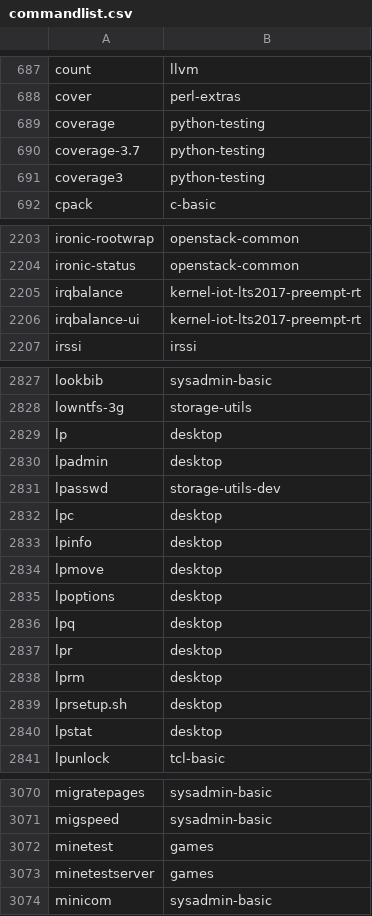
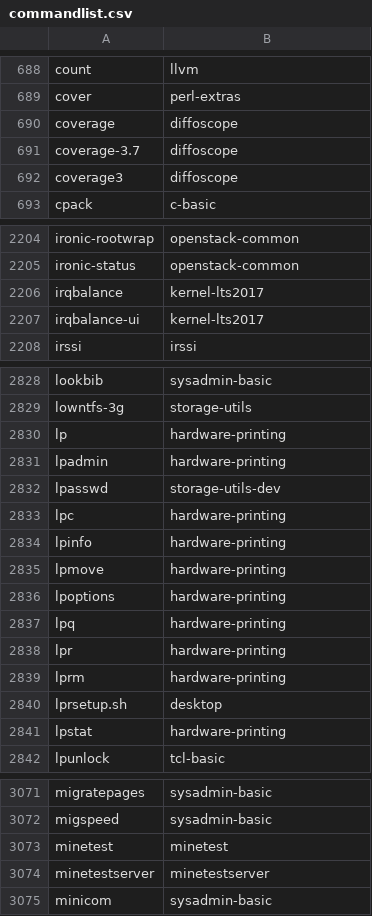
Before and after one commit to lebensterben/cnf, a CSV file: commandlist.csv, drawn as a sheet; only a part is shown, gaps mark what is left out; the diff covers the shown part only.

```diff
--- a/commandlist.csv
+++ b/commandlist.csv
@@ -688,5 +689,5 @@ count	llvm
 cover	perl-extras
-coverage	python-testing
-coverage-3.7	python-testing
-coverage3	python-testing
+coverage	diffoscope
+coverage-3.7	diffoscope
+coverage3	diffoscope
 cpack	c-basic
@@ -2204,4 +2205,4 @@ ironic-rootwrap	openstack-common
 ironic-status	openstack-common
-irqbalance	kernel-iot-lts2017-preempt-rt
-irqbalance-ui	kernel-iot-lts2017-preempt-rt
+irqbalance	kernel-lts2017
+irqbalance-ui	kernel-lts2017
 irssi	irssi
@@ -2828,14 +2829,14 @@ lookbib	sysadmin-basic
 lowntfs-3g	storage-utils
-lp	desktop
-lpadmin	desktop
+lp	hardware-printing
+lpadmin	hardware-printing
 lpasswd	storage-utils-dev
-lpc	desktop
-lpinfo	desktop
-lpmove	desktop
-lpoptions	desktop
-lpq	desktop
-lpr	desktop
-lprm	desktop
+lpc	hardware-printing
+lpinfo	hardware-printing
+lpmove	hardware-printing
+lpoptions	hardware-printing
+lpq	hardware-printing
+lpr	hardware-printing
+lprm	hardware-printing
 lprsetup.sh	desktop
-lpstat	desktop
+lpstat	hardware-printing
 lpunlock	tcl-basic
@@ -3071,4 +3072,4 @@ migratepages	sysadmin-basic
 migspeed	sysadmin-basic
-minetest	games
-minetestserver	games
+minetest	minetest
+minetestserver	minetestserver
 minicom	sysadmin-basic
```
Also changed, not shown: 1 added row and 42 edited cells elsewhere in this file, 2 other files.
